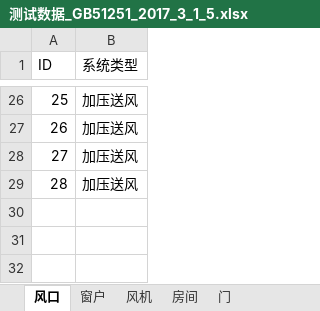
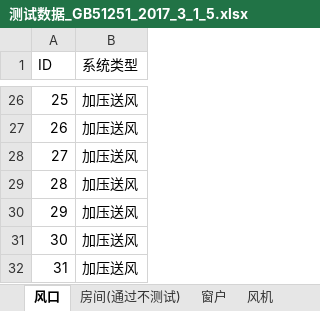
Before and after one commit to glory-bim/HVAC-Checker, an Excel workbook: UnitTestHVACChecker/测试数据/测试数据_GB51251_2017_3_1_5.xlsx, sheet 风口, drawn as a sheet; only a part is shown, gaps mark what is left out; values as stored, in another font and other column widths than the file's, no borders; the diff names each change by its address in the sheet, - before the commit and + after, or states it on an @@ line.

```diff
--- a/UnitTestHVACChecker/测试数据/测试数据_GB51251_2017_3_1_5.xlsx (sheet 风口)
+++ b/UnitTestHVACChecker/测试数据/测试数据_GB51251_2017_3_1_5.xlsx (sheet 风口)
+sheet tab: 房间(通过不测试)
+row 30: 29 | 加压送风
+row 31: 30 | 加压送风
+row 32: 31 | 加压送风
```
Also changed, not shown: sheet 房间(通过测试), sheet 风机, 11 other files.
